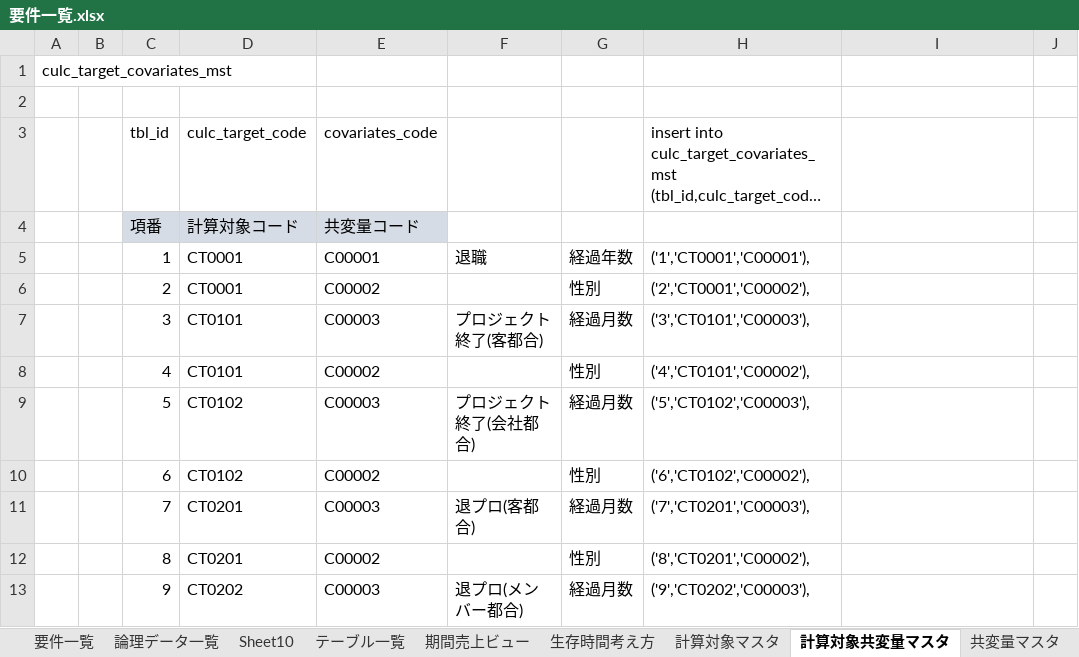
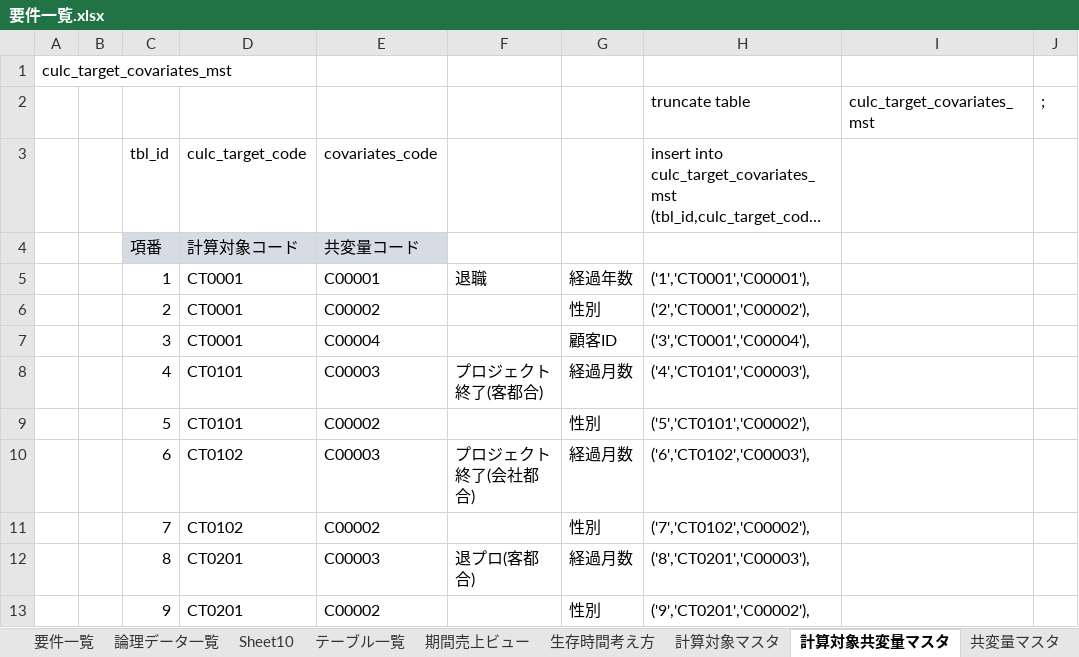
Before and after one commit to wjkanaya/research, an Excel workbook: sekkei/要件一覧.xlsx, sheet 計算対象共変量マスタ, drawn as a sheet; only a part is shown; long unchanged cells end in …; values as stored, in another font and other column widths than the file's, no borders; the diff covers the shown part only; the diff names each change by its address in the sheet, - before the commit and + after, or states it on an @@ line.

```diff
--- a/sekkei/要件一覧.xlsx (sheet 計算対象共変量マスタ)
+++ b/sekkei/要件一覧.xlsx (sheet 計算対象共変量マスタ)
-row 2: (empty)
+row 2:  |  |  |  |  |  |  | truncate table | culc_target_covariates_mst | ;
-D7 (culc_target_code): CT0101
+D7 (culc_target_code): CT0001
-E7 (covariates_code): C00003
+E7 (covariates_code): C00004
-F7: プロジェクト終了(客都合)
+F7: (empty)
-G7: 経過月数
+G7: 顧客ID
-H7: ('3','CT0101','C00003'),
+H7: ('3','CT0001','C00004'),
-E8 (covariates_code): C00002
+E8 (covariates_code): C00003
-F8: (empty)
+F8: プロジェクト終了(客都合)
-G8: 性別
+G8: 経過月数
-H8: ('4','CT0101','C00002'),
+H8: ('4','CT0101','C00003'),
-D9 (culc_target_code): CT0102
+D9 (culc_target_code): CT0101
-E9 (covariates_code): C00003
+E9 (covariates_code): C00002
-F9: プロジェクト終了(会社都合)
+F9: (empty)
-G9: 経過月数
+G9: 性別
-H9: ('5','CT0102','C00003'),
+H9: ('5','CT0101','C00002'),
-E10 (covariates_code): C00002
+E10 (covariates_code): C00003
-F10: (empty)
+F10: プロジェクト終了(会社都合)
-G10: 性別
+G10: 経過月数
-H10: ('6','CT0102','C00002'),
+H10: ('6','CT0102','C00003'),
-D11 (culc_target_code): CT0201
+D11 (culc_target_code): CT0102
-E11 (covariates_code): C00003
+E11 (covariates_code): C00002
-F11: 退プロ(客都合)
+F11: (empty)
-G11: 経過月数
+G11: 性別
-H11: ('7','CT0201','C00003'),
+H11: ('7','CT0102','C00002'),
-E12 (covariates_code): C00002
+E12 (covariates_code): C00003
-F12: (empty)
+F12: 退プロ(客都合)
-G12: 性別
+G12: 経過月数
-H12: ('8','CT0201','C00002'),
+H12: ('8','CT0201','C00003'),
-D13 (culc_target_code): CT0202
+D13 (culc_target_code): CT0201
-E13 (covariates_code): C00003
+E13 (covariates_code): C00002
-F13: 退プロ(メンバー都合)
+F13: (empty)
-G13: 経過月数
+G13: 性別
-H13: ('9','CT0202','C00003'),
+H13: ('9','CT0201','C00002'),
```
Also changed, not shown: 1 added row and 13 edited cells elsewhere in this sheet, sheet テーブル一覧, sheet 期間売上ビュー, sheet 共変量マスタ, other sheet tabs, formulas that keep their value, 1 other file.
